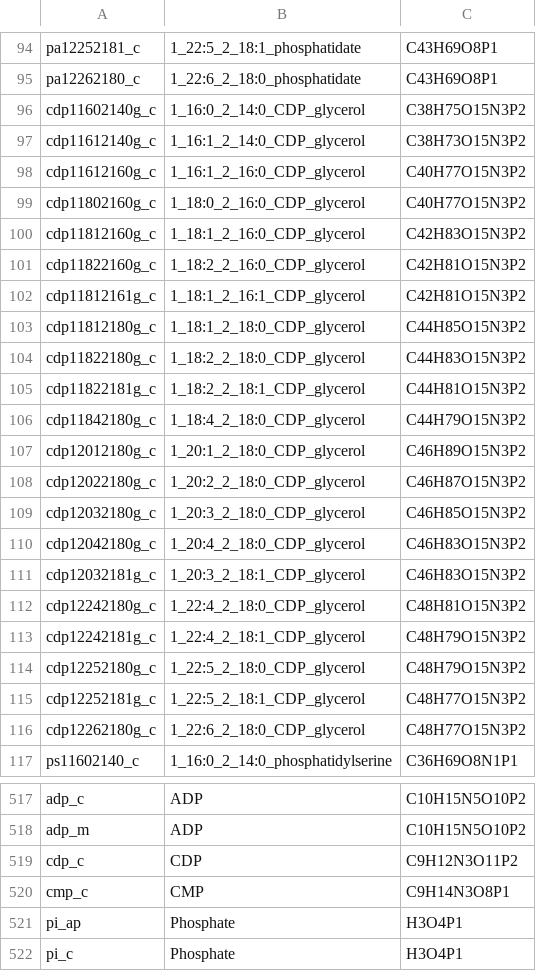
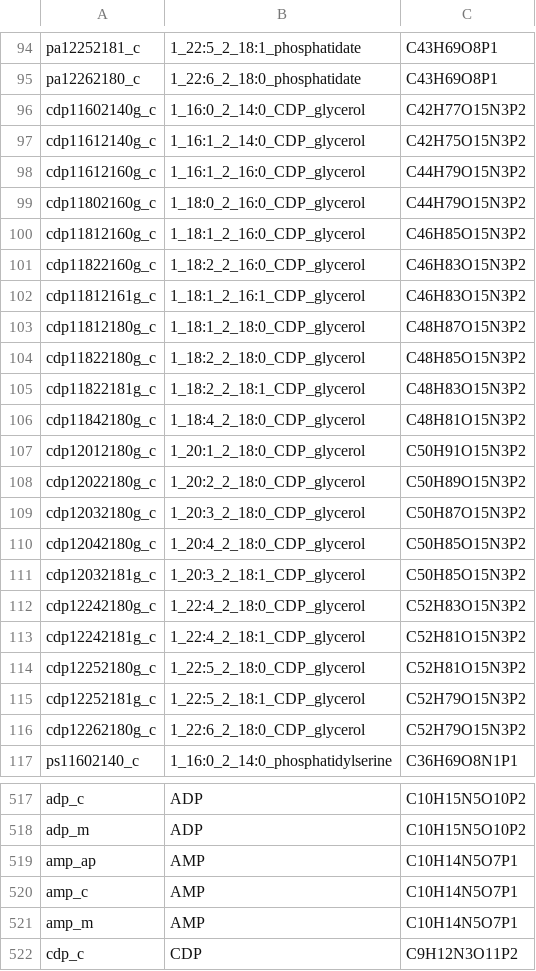
Before and after one commit to gulermalaria/iPfal17_curation, a CSV file: data/added_metabolites.csv, drawn as a sheet; only a part is shown, gaps mark what is left out; the shorter side is filled out with more unchanged rows; the diff covers the shown part only.

```diff
--- a/data/added_metabolites.csv
+++ b/data/added_metabolites.csv
@@ -95,23 +95,23 @@ pa12252181_c,1_22:5_2_18:1_phosphatidate,C43H69O8P1
 pa12262180_c,1_22:6_2_18:0_phosphatidate,C43H69O8P1
-cdp11602140g_c,1_16:0_2_14:0_CDP_glycerol,C38H75O15N3P2
-cdp11612140g_c,1_16:1_2_14:0_CDP_glycerol,C38H73O15N3P2
-cdp11612160g_c,1_16:1_2_16:0_CDP_glycerol,C40H77O15N3P2
-cdp11802160g_c,1_18:0_2_16:0_CDP_glycerol,C40H77O15N3P2
-cdp11812160g_c,1_18:1_2_16:0_CDP_glycerol,C42H83O15N3P2
-cdp11822160g_c,1_18:2_2_16:0_CDP_glycerol,C42H81O15N3P2
-cdp11812161g_c,1_18:1_2_16:1_CDP_glycerol,C42H81O15N3P2
-cdp11812180g_c,1_18:1_2_18:0_CDP_glycerol,C44H85O15N3P2
-cdp11822180g_c,1_18:2_2_18:0_CDP_glycerol,C44H83O15N3P2
-cdp11822181g_c,1_18:2_2_18:1_CDP_glycerol,C44H81O15N3P2
-cdp11842180g_c,1_18:4_2_18:0_CDP_glycerol,C44H79O15N3P2
-cdp12012180g_c,1_20:1_2_18:0_CDP_glycerol,C46H89O15N3P2
-cdp12022180g_c,1_20:2_2_18:0_CDP_glycerol,C46H87O15N3P2
-cdp12032180g_c,1_20:3_2_18:0_CDP_glycerol,C46H85O15N3P2
-cdp12042180g_c,1_20:4_2_18:0_CDP_glycerol,C46H83O15N3P2
-cdp12032181g_c,1_20:3_2_18:1_CDP_glycerol,C46H83O15N3P2
-cdp12242180g_c,1_22:4_2_18:0_CDP_glycerol,C48H81O15N3P2
-cdp12242181g_c,1_22:4_2_18:1_CDP_glycerol,C48H79O15N3P2
-cdp12252180g_c,1_22:5_2_18:0_CDP_glycerol,C48H79O15N3P2
-cdp12252181g_c,1_22:5_2_18:1_CDP_glycerol,C48H77O15N3P2
-cdp12262180g_c,1_22:6_2_18:0_CDP_glycerol,C48H77O15N3P2
+cdp11602140g_c,1_16:0_2_14:0_CDP_glycerol,C42H77O15N3P2
+cdp11612140g_c,1_16:1_2_14:0_CDP_glycerol,C42H75O15N3P2
+cdp11612160g_c,1_16:1_2_16:0_CDP_glycerol,C44H79O15N3P2
+cdp11802160g_c,1_18:0_2_16:0_CDP_glycerol,C44H79O15N3P2
+cdp11812160g_c,1_18:1_2_16:0_CDP_glycerol,C46H85O15N3P2
+cdp11822160g_c,1_18:2_2_16:0_CDP_glycerol,C46H83O15N3P2
+cdp11812161g_c,1_18:1_2_16:1_CDP_glycerol,C46H83O15N3P2
+cdp11812180g_c,1_18:1_2_18:0_CDP_glycerol,C48H87O15N3P2
+cdp11822180g_c,1_18:2_2_18:0_CDP_glycerol,C48H85O15N3P2
+cdp11822181g_c,1_18:2_2_18:1_CDP_glycerol,C48H83O15N3P2
+cdp11842180g_c,1_18:4_2_18:0_CDP_glycerol,C48H81O15N3P2
+cdp12012180g_c,1_20:1_2_18:0_CDP_glycerol,C50H91O15N3P2
+cdp12022180g_c,1_20:2_2_18:0_CDP_glycerol,C50H89O15N3P2
+cdp12032180g_c,1_20:3_2_18:0_CDP_glycerol,C50H87O15N3P2
+cdp12042180g_c,1_20:4_2_18:0_CDP_glycerol,C50H85O15N3P2
+cdp12032181g_c,1_20:3_2_18:1_CDP_glycerol,C50H85O15N3P2
+cdp12242180g_c,1_22:4_2_18:0_CDP_glycerol,C52H83O15N3P2
+cdp12242181g_c,1_22:4_2_18:1_CDP_glycerol,C52H81O15N3P2
+cdp12252180g_c,1_22:5_2_18:0_CDP_glycerol,C52H81O15N3P2
+cdp12252181g_c,1_22:5_2_18:1_CDP_glycerol,C52H79O15N3P2
+cdp12262180g_c,1_22:6_2_18:0_CDP_glycerol,C52H79O15N3P2
 ps11602140_c,1_16:0_2_14:0_phosphatidylserine,C36H69O8N1P1
@@ -518,2 +518,5 @@ adp_c,ADP,C10H15N5O10P2
 adp_m,ADP,C10H15N5O10P2
+amp_ap,AMP,C10H14N5O7P1
+amp_c,AMP,C10H14N5O7P1
+amp_m,AMP,C10H14N5O7P1
 cdp_c,CDP,C9H12N3O11P2
```
Also changed, not shown: 3 added rows and 23 edited cells elsewhere in this file, data/edits_additions_or_modifications_final.csv.
